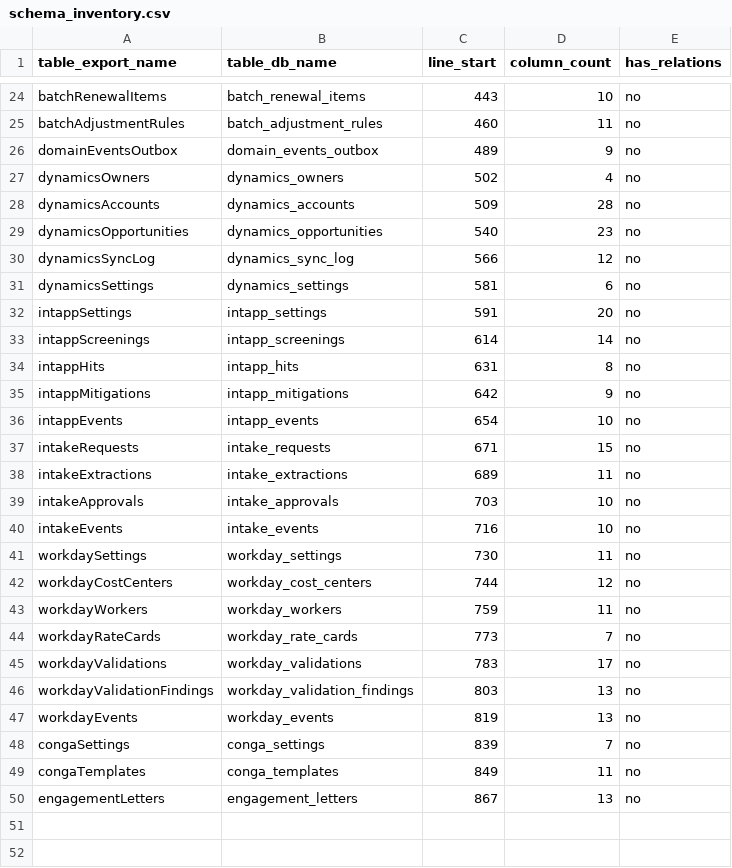
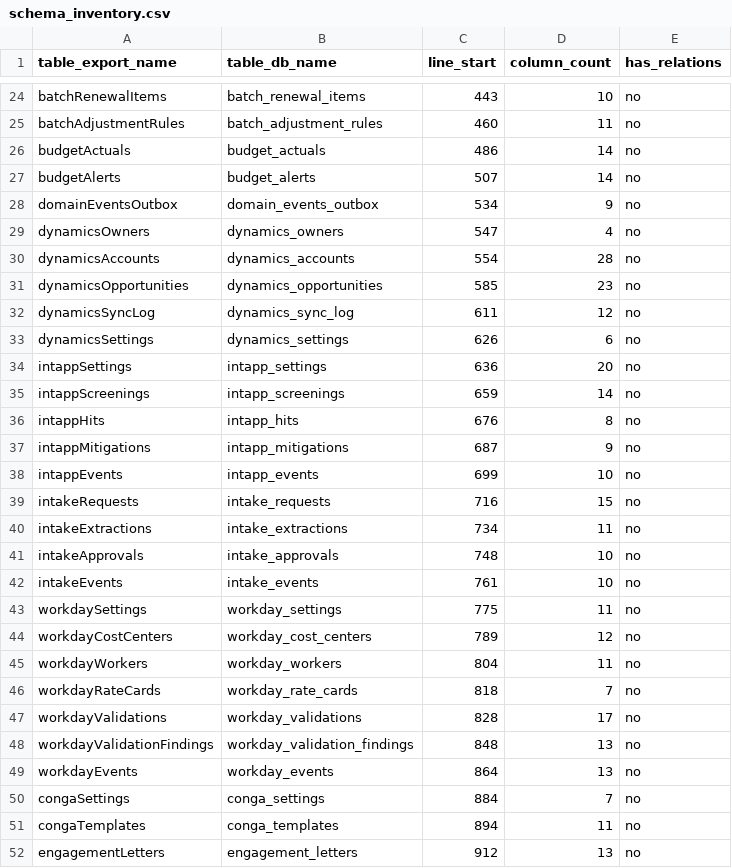
Before and after one commit to dhan99/NextGenPricing2, a CSV file: docs/audit/schema_inventory.csv, drawn as a sheet; only a part is shown, gaps mark what is left out.

```diff
--- a/docs/audit/schema_inventory.csv
+++ b/docs/audit/schema_inventory.csv
@@ -25,26 +25,28 @@ batchRenewalItems,batch_renewal_items,443,10,no
 batchAdjustmentRules,batch_adjustment_rules,460,11,no
-domainEventsOutbox,domain_events_outbox,489,9,no
-dynamicsOwners,dynamics_owners,502,4,no
-dynamicsAccounts,dynamics_accounts,509,28,no
-dynamicsOpportunities,dynamics_opportunities,540,23,no
-dynamicsSyncLog,dynamics_sync_log,566,12,no
-dynamicsSettings,dynamics_settings,581,6,no
-intappSettings,intapp_settings,591,20,no
-intappScreenings,intapp_screenings,614,14,no
-intappHits,intapp_hits,631,8,no
-intappMitigations,intapp_mitigations,642,9,no
-intappEvents,intapp_events,654,10,no
-intakeRequests,intake_requests,671,15,no
-intakeExtractions,intake_extractions,689,11,no
-intakeApprovals,intake_approvals,703,10,no
-intakeEvents,intake_events,716,10,no
-workdaySettings,workday_settings,730,11,no
-workdayCostCenters,workday_cost_centers,744,12,no
-workdayWorkers,workday_workers,759,11,no
-workdayRateCards,workday_rate_cards,773,7,no
-workdayValidations,workday_validations,783,17,no
-workdayValidationFindings,workday_validation_findings,803,13,no
-workdayEvents,workday_events,819,13,no
-congaSettings,conga_settings,839,7,no
-congaTemplates,conga_templates,849,11,no
-engagementLetters,engagement_letters,867,13,no
+budgetActuals,budget_actuals,486,14,no
+budgetAlerts,budget_alerts,507,14,no
+domainEventsOutbox,domain_events_outbox,534,9,no
+dynamicsOwners,dynamics_owners,547,4,no
+dynamicsAccounts,dynamics_accounts,554,28,no
+dynamicsOpportunities,dynamics_opportunities,585,23,no
+dynamicsSyncLog,dynamics_sync_log,611,12,no
+dynamicsSettings,dynamics_settings,626,6,no
+intappSettings,intapp_settings,636,20,no
+intappScreenings,intapp_screenings,659,14,no
+intappHits,intapp_hits,676,8,no
+intappMitigations,intapp_mitigations,687,9,no
+intappEvents,intapp_events,699,10,no
+intakeRequests,intake_requests,716,15,no
+intakeExtractions,intake_extractions,734,11,no
+intakeApprovals,intake_approvals,748,10,no
+intakeEvents,intake_events,761,10,no
+workdaySettings,workday_settings,775,11,no
+workdayCostCenters,workday_cost_centers,789,12,no
+workdayWorkers,workday_workers,804,11,no
+workdayRateCards,workday_rate_cards,818,7,no
+workdayValidations,workday_validations,828,17,no
+workdayValidationFindings,workday_validation_findings,848,13,no
+workdayEvents,workday_events,864,13,no
+congaSettings,conga_settings,884,7,no
+congaTemplates,conga_templates,894,11,no
+engagementLetters,engagement_letters,912,13,no
```
Also changed, not shown: 4 other files.
